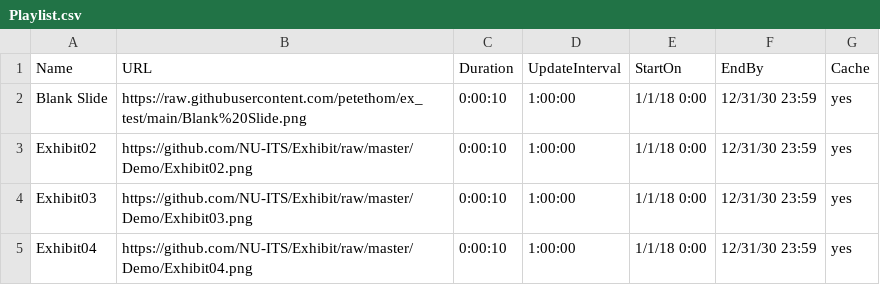
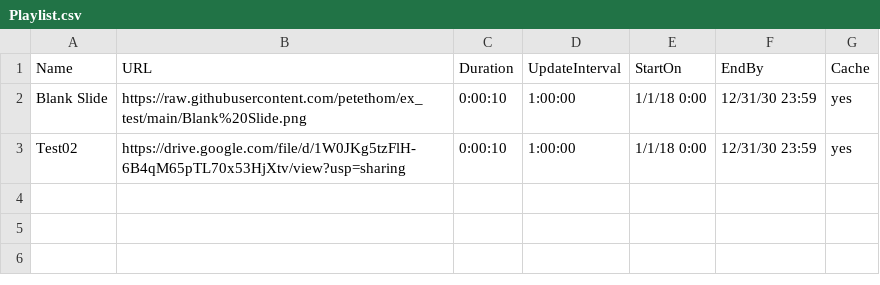
Before and after one commit to petethom/ex_test, a CSV file: Playlist.csv, drawn as a sheet.

Commit message:
Update Playlist.csv

```diff
--- a/Playlist.csv
+++ b/Playlist.csv
@@ -2,4 +2,2 @@ Name,URL,Duration,UpdateInterval,StartOn,EndBy,Cache
 Blank Slide,https://raw.githubusercontent.com/petethom/ex_test/main/Blank%20Slide.png,0:00:10,1:00:00,1/1/18 0:00,12/31/30 23:59,yes
-Exhibit02,https://github.com/NU-ITS/Exhibit/raw/master/Demo/Exhibit02.png,0:00:10,1:00:00,1/1/18 0:00,12/31/30 23:59,yes
-Exhibit03,https://github.com/NU-ITS/Exhibit/raw/master/Demo/Exhibit03.png,0:00:10,1:00:00,1/1/18 0:00,12/31/30 23:59,yes
-Exhibit04,https://github.com/NU-ITS/Exhibit/raw/master/Demo/Exhibit04.png,0:00:10,1:00:00,1/1/18 0:00,12/31/30 23:59,yes
+Test02,https://drive.google.com/file/d/1W0JKg5tzFlH-6B4qM65pTL70x53HjXtv/view?usp=sharing,0:00:10,1:00:00,1/1/18 0:00,12/31/30 23:59,yes
```
